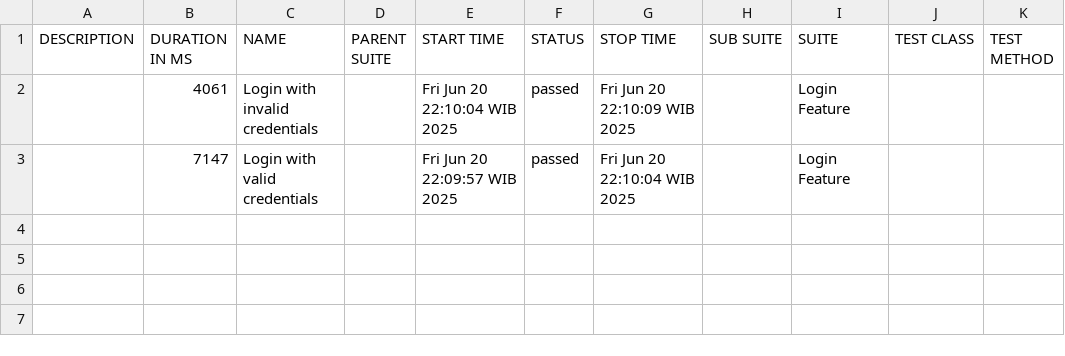
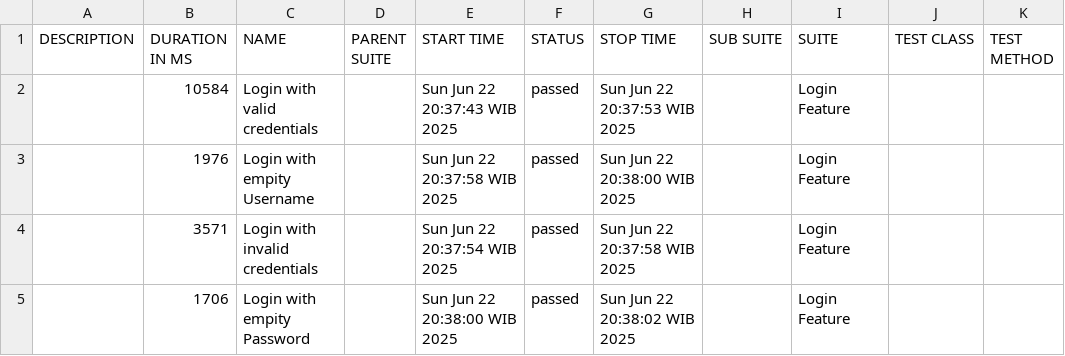
Before and after one commit to Albarokah9/Project_BDD_OrangeHRM, a CSV file: allure-report/data/suites.csv, drawn as a sheet.

Commit message:
add Scenario: Login with empity Username dan Scenario: Login with empity Password

```diff
--- a/allure-report/data/suites.csv
+++ b/allure-report/data/suites.csv
@@ -1,3 +1,5 @@
 "DESCRIPTION","DURATION IN MS","NAME","PARENT SUITE","START TIME","STATUS","STOP TIME","SUB SUITE","SUITE","TEST CLASS","TEST METHOD"
-"","4061","Login with invalid credentials","","Fri Jun 20 22:10:04 WIB 2025","passed","Fri Jun 20 22:10:09 WIB 2025","","Login Feature","",""
-"","7147","Login with valid credentials","","Fri Jun 20 22:09:57 WIB 2025","passed","Fri Jun 20 22:10:04 WIB 2025","","Login Feature","",""
+"","10584","Login with valid credentials","","Sun Jun 22 20:37:43 WIB 2025","passed","Sun Jun 22 20:37:53 WIB 2025","","Login Feature","",""
+"","1976","Login with empity Username","","Sun Jun 22 20:37:58 WIB 2025","passed","Sun Jun 22 20:38:00 WIB 2025","","Login Feature","",""
+"","3571","Login with invalid credentials","","Sun Jun 22 20:37:54 WIB 2025","passed","Sun Jun 22 20:37:58 WIB 2025","","Login Feature","",""
+"","1706","Login with empity Password","","Sun Jun 22 20:38:00 WIB 2025","passed","Sun Jun 22 20:38:02 WIB 2025","","Login Feature","",""
```
Also changed, not shown: 39 other files.
